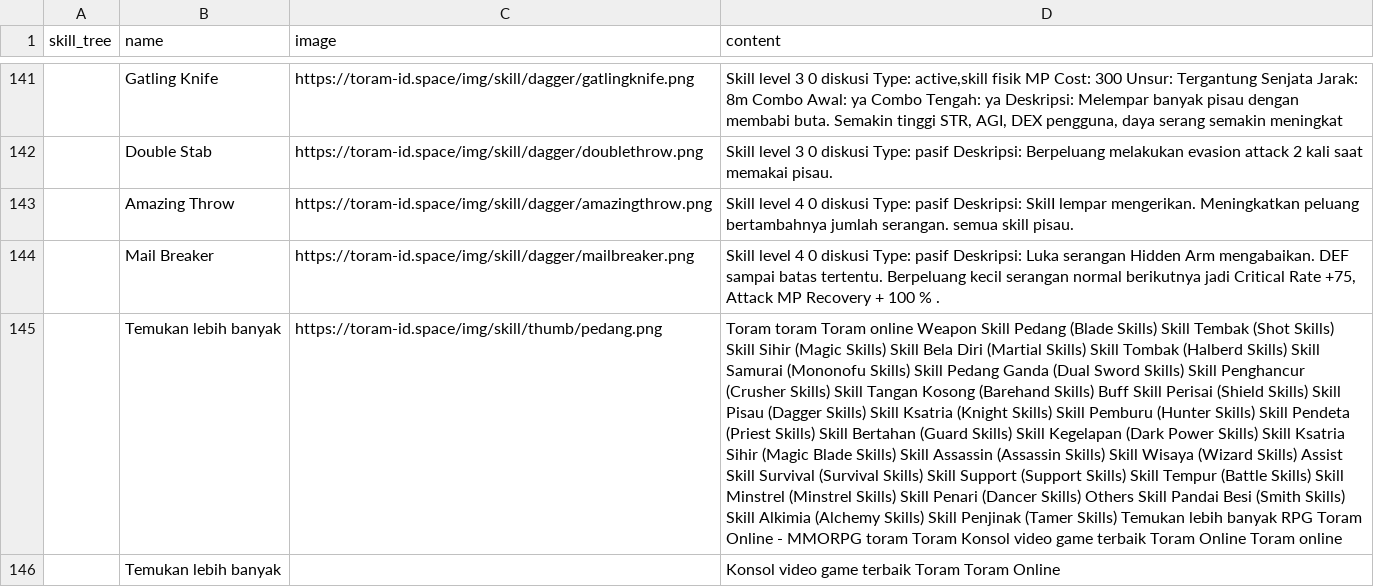
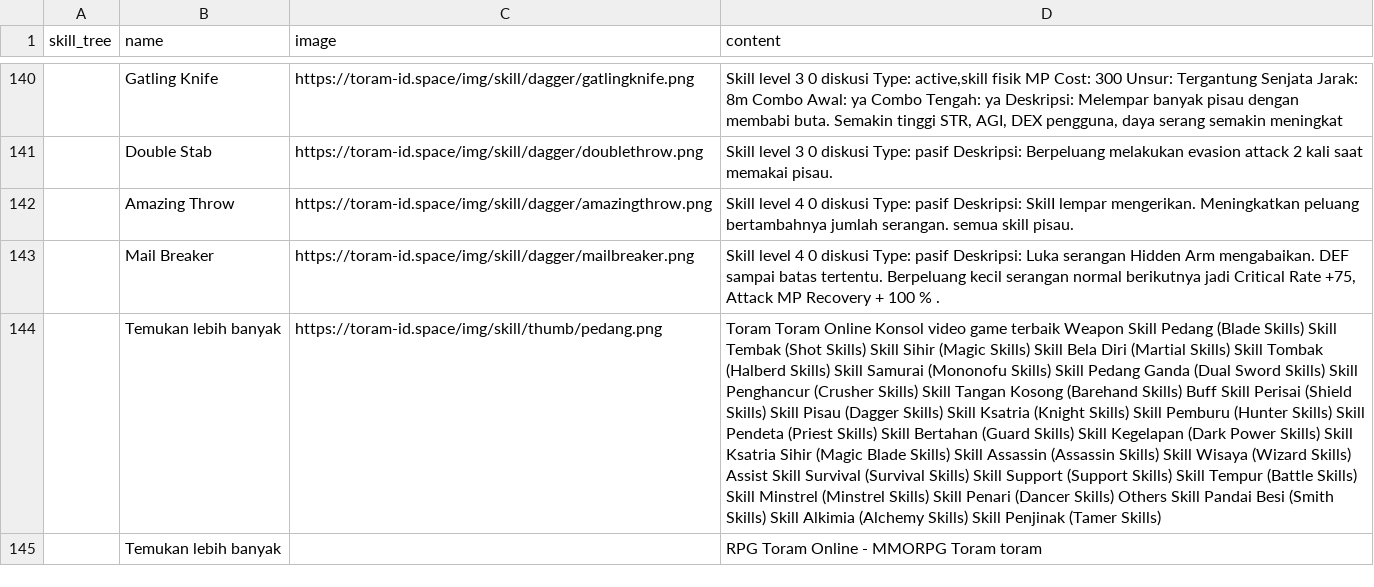
Before and after one commit to dimasyoga42/dataset, a CSV file: skills.csv, drawn as a sheet; only a part is shown, gaps mark what is left out; addresses are those after the commit; the diff covers the shown part only; the diff names each change by its address in the sheet, - before the commit and + after, or states it on an @@ line.

```diff
--- a/skills.csv
+++ b/skills.csv
-D144 (content): Toram toram Toram online Weapon Skill Pedang (Blade Skills) Skill Tembak (Shot Skills) Skill Sihir (Magic Skills) Skill Bela Diri (Martial Skills) Skill Tombak (Halberd Skills) Skill Samurai (Mononofu Skills) Skill Pedang Ganda (Dual Sword Skills) Skill Penghancur (Crusher Skills) Skill Tangan Kosong (Barehand Skills) Buff Skill Perisai (Shield Skills) Skill Pisau (Dagger Skills) Skill Ksatria (Knight Skills) Skill Pemburu (Hunter Skills) Skill Pendeta (Priest Skills) Skill Bertahan (Guard Skills) Skill Kegelapan (Dark Power Skills) Skill Ksatria Sihir (Magic Blade Skills) Skill Assassin (Assassin Skills) Skill Wisaya (Wizard Skills) Assist Skill Survival (Survival Skills) Skill Support (Support Skills) Skill Tempur (Battle Skills) Skill Minstrel (Minstrel Skills) Skill Penari (Dancer Skills) Others Skill Pandai Besi (Smith Skills) Skill Alkimia (Alchemy Skills) Skill Penjinak (Tamer Skills) Temukan lebih banyak RPG Toram Online - MMORPG toram Toram Konsol video game terbaik Toram Online Toram online
+D144 (content): Toram Toram Online Konsol video game terbaik Weapon Skill Pedang (Blade Skills) Skill Tembak (Shot Skills) Skill Sihir (Magic Skills) Skill Bela Diri (Martial Skills) Skill Tombak (Halberd Skills) Skill Samurai (Mononofu Skills) Skill Pedang Ganda (Dual Sword Skills) Skill Penghancur (Crusher Skills) Skill Tangan Kosong (Barehand Skills) Buff Skill Perisai (Shield Skills) Skill Pisau (Dagger Skills) Skill Ksatria (Knight Skills) Skill Pemburu (Hunter Skills) Skill Pendeta (Priest Skills) Skill Bertahan (Guard Skills) Skill Kegelapan (Dark Power Skills) Skill Ksatria Sihir (Magic Blade Skills) Skill Assassin (Assassin Skills) Skill Wisaya (Wizard Skills) Assist Skill Survival (Survival Skills) Skill Support (Support Skills) Skill Tempur (Battle Skills) Skill Minstrel (Minstrel Skills) Skill Penari (Dancer Skills) Others Skill Pandai Besi (Smith Skills) Skill Alkimia (Alchemy Skills) Skill Penjinak (Tamer Skills)
-D145 (content): Konsol video game terbaik Toram Toram Online
+D145 (content): RPG Toram Online - MMORPG Toram toram
```
Also changed, not shown: 7 added rows, 7 removed rows, 4 moved rows and 47 edited cells elsewhere in this file, 1 other file.
